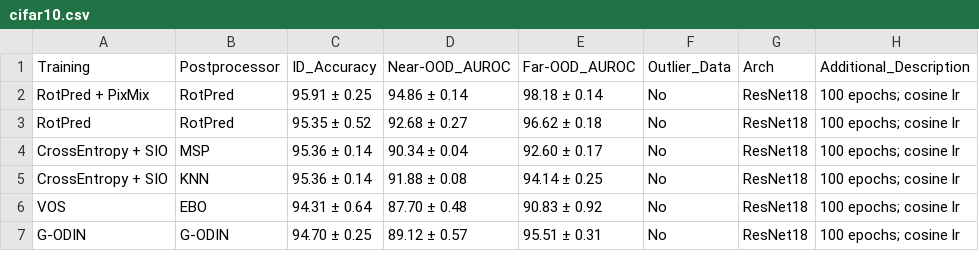
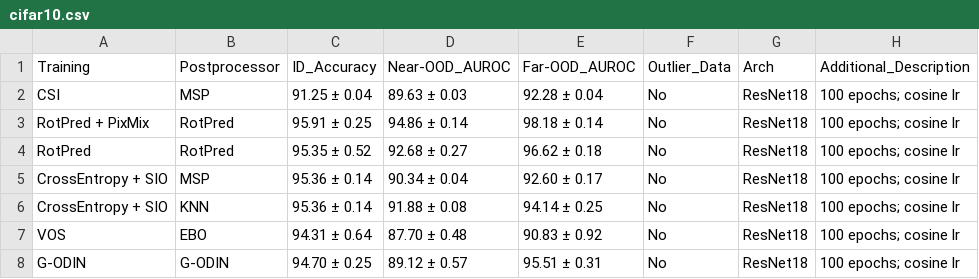
Before and after one commit to Jingkang50/OpenOOD, a CSV file: results/cifar10.csv, drawn as a sheet; only a part is shown; the diff names each change by its address in the sheet, - before the commit and + after, or states it on an @@ line.

Commit message:
add csi results on cifar10

```diff
--- a/results/cifar10.csv
+++ b/results/cifar10.csv
+row 2: CSI | MSP | 91.25 ± 0.04 | 89.63 ± 0.03 | 92.28 ± 0.04 | No | ResNet18 | 100 epochs; cosine lr
```
Also changed, not shown: 20 other files.
